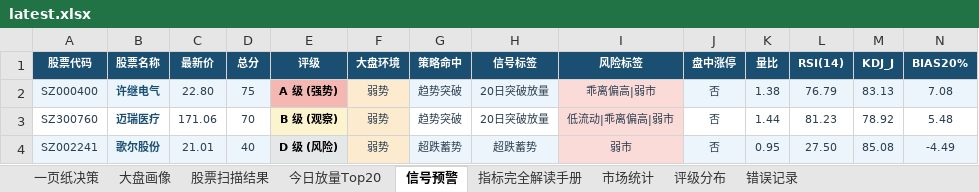
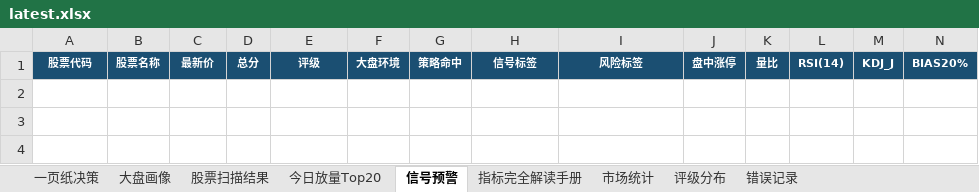
Before and after one commit to gaoyouxiaochao/stock-scanner-v79, an Excel workbook: results/latest.xlsx, sheet 信号预警, drawn as a sheet; only a part is shown; values as stored, in another font and other column widths than the file's, no borders; conditional formats not drawn; rows hold the shown columns only; the diff names each change by its address in the sheet, - before the commit and + after, or states it on an @@ line.

```diff
--- a/results/latest.xlsx (sheet 信号预警)
+++ b/results/latest.xlsx (sheet 信号预警)
-row 2: SZ000400 | 许继电气 | 22.80 | 75 | A 级 (强势) | 弱势 | 趋势突破 | 20日突破放量 | 乖离偏高|弱市 | 否 | 1.38 | 76.79 | 83.13 | 7.08
-row 3: SZ300760 | 迈瑞医疗 | 171.06 | 70 | B 级 (观察) | 弱势 | 趋势突破 | 20日突破放量 | 低流动|乖离偏高|弱市 | 否 | 1.44 | 81.23 | 78.92 | 5.48
-row 4: SZ002241 | 歌尔股份 | 21.01 | 40 | D 级 (风险) | 弱势 | 超跌蓄势 | 超跌蓄势 | 弱市 | 否 | 0.95 | 27.50 | 85.08 | -4.49
```
Also changed, not shown: sheet 股票扫描结果, sheet 一页纸决策, sheet 今日放量Top20, sheet 错误记录, sheet 大盘画像, sheet 评级分布, 1 more sheet, 1 other file.
